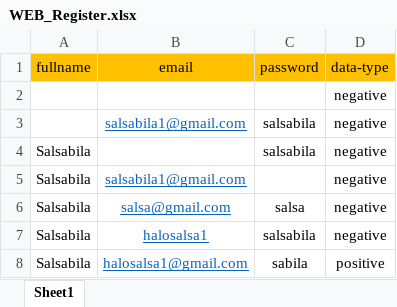
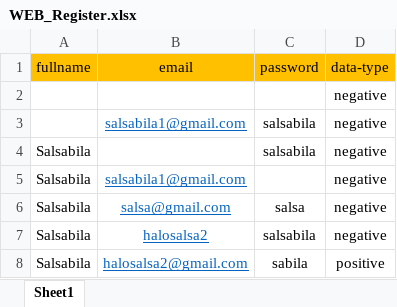
Before and after one commit to salsabilarhdsy/final-project-qe-alta, an Excel workbook: data-test/WEB_Register.xlsx, sheet Sheet1, drawn as a sheet; values as stored, in another font and other column widths than the file's, no borders; the diff names each change by its address in the sheet, - before the commit and + after, or states it on an @@ line.

Commit message:
Test Suite Web - 14/05/2022

```diff
--- a/data-test/WEB_Register.xlsx (sheet Sheet1)
+++ b/data-test/WEB_Register.xlsx (sheet Sheet1)
-B7 (email): halosalsa1
+B7 (email): halosalsa2
-B8 (email): halosalsa1@gmail.com
+B8 (email): halosalsa2@gmail.com
```
Also changed, not shown: 3 other files.
